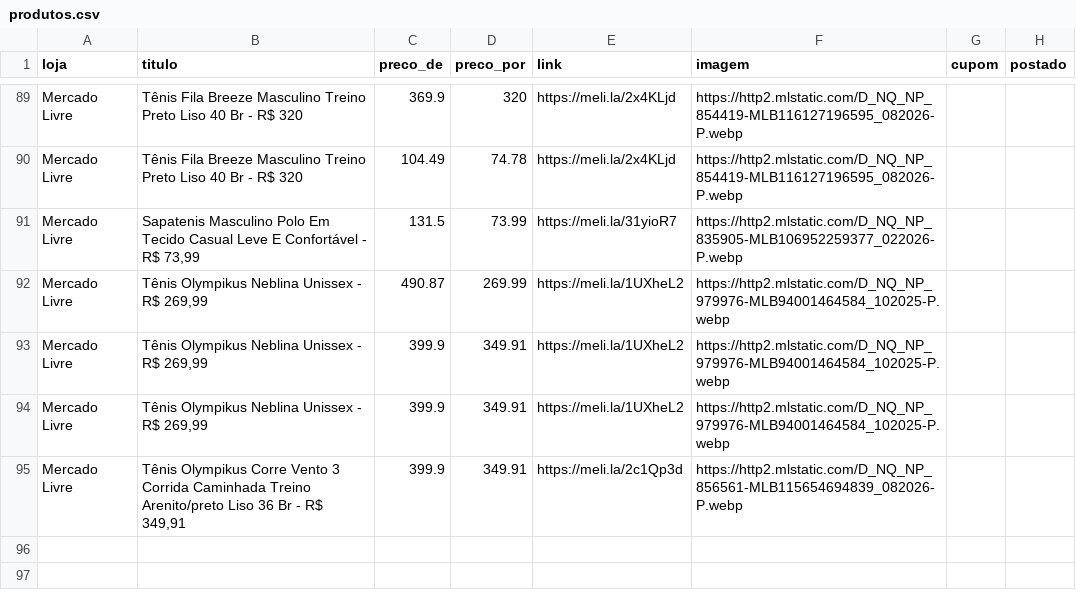
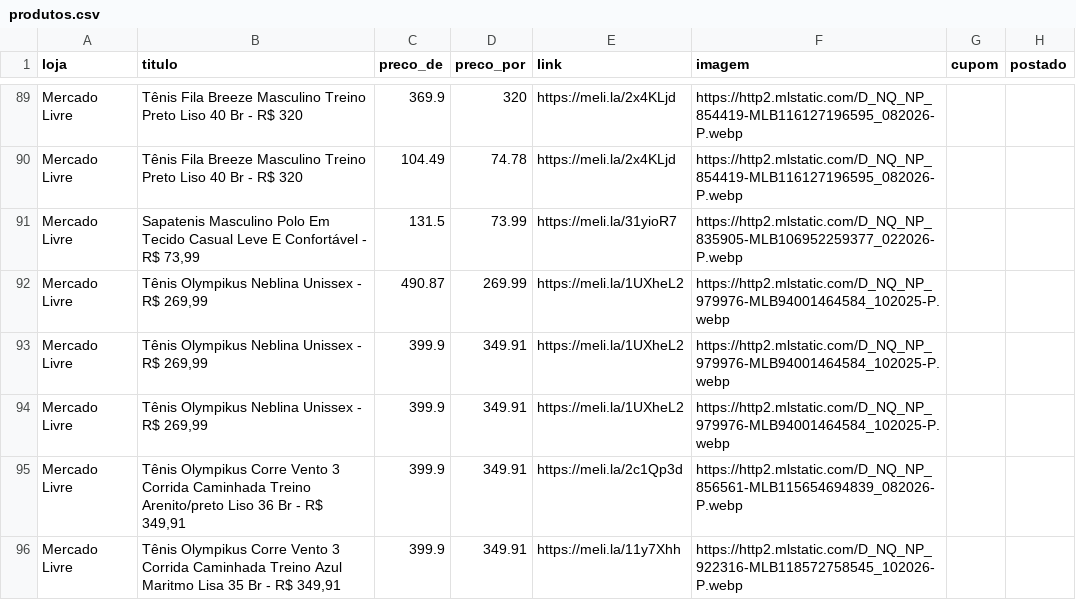
Before and after one commit to sidneifs/promo, a CSV file: produtos.csv, drawn as a sheet; only a part is shown, gaps mark what is left out; the diff names each change by its address in the sheet, - before the commit and + after, or states it on an @@ line.

Commit message:
atualiza produtos 2026-11-04 18:31

```diff
--- a/produtos.csv
+++ b/produtos.csv
+row 96: Mercado Livre | Tênis Olympikus Corre Vento 3 Corrida Caminhada Treino Azul Maritmo Lisa 35 Br - R$ 349,91 | 399.9 | 349.91 | https://meli.la/11y7Xhh | https://http2.mlstatic.com/D_NQ_NP_922316-MLB118572758545_102026-P.webp
```
